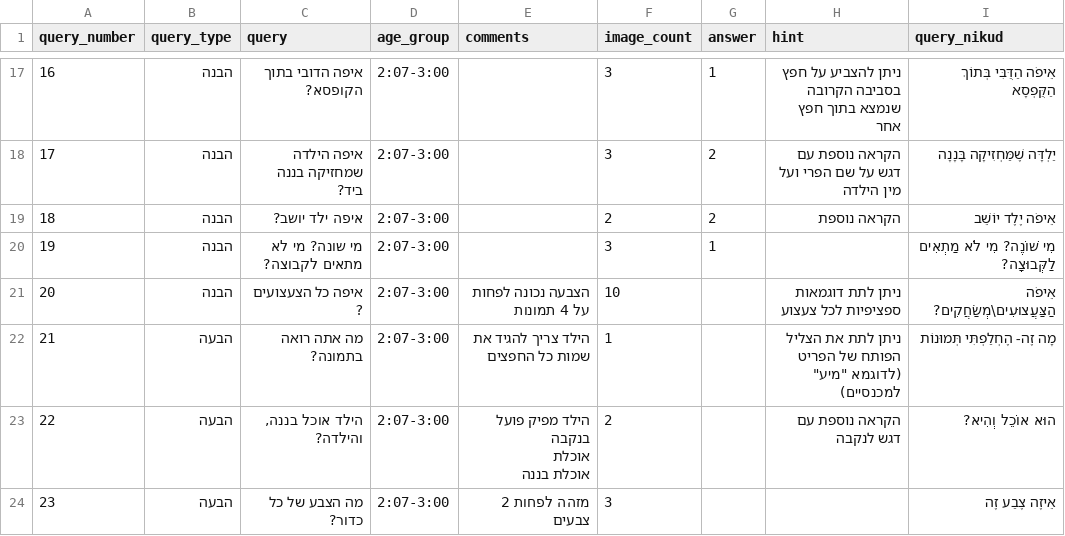
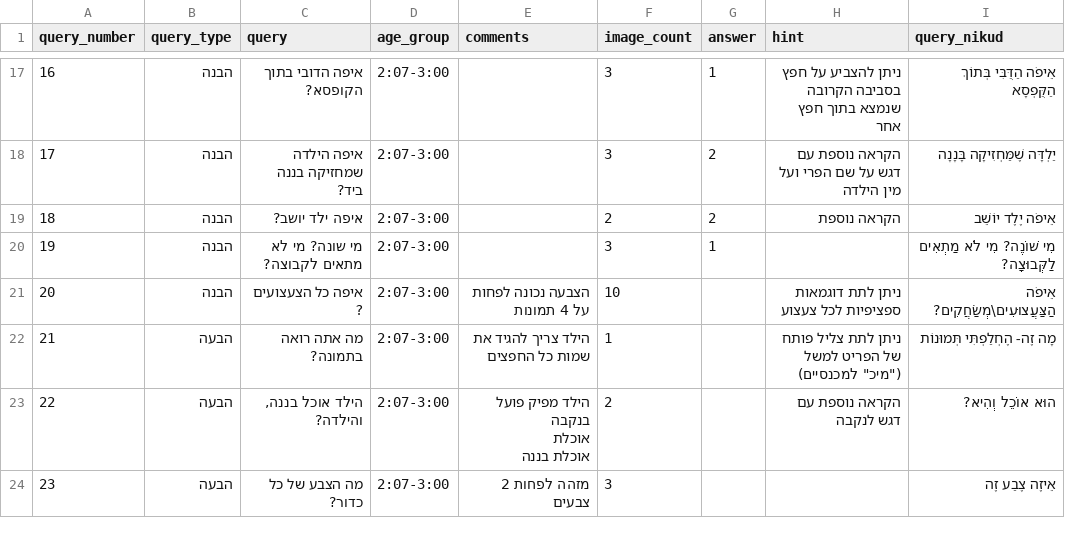
Before and after one commit to almoggiat/seeandsay-resources, a CSV file: query_database.csv, drawn as a sheet; only a part is shown, gaps mark what is left out.

Commit message:
עדכון שאלה 21: מה אתה רואה בתמונה?

```diff
--- a/query_database.csv
+++ b/query_database.csv
@@ -23,3 +23,3 @@ query_number,query_type,query,age_group,comments,image_count,answer,hint,query_n
 20,הבנה,איפה כל הצעצועים ? ,2:07-3:00,הצבעה נכונה לפחות על 4 תמונות,10,,ניתן לתת דוגמאות ספציפיות לכל צעצוע,אֵיפֹה הַצַּעֲצוּעִים\מְשַׂחֲקִים?
-21,הבעה,מה אתה רואה בתמונה? ,2:07-3:00,הילד צריך להגיד את שמות כל החפצים,1,,"ניתן לתת את הצליל הפותח של הפריט (לדוגמא ""מיע"" למכנסיים)",מָה זֶה- הֶחְלַפְתִּי תְּמוּנוֹת
+21,הבעה,מה אתה רואה בתמונה? ,2:07-3:00,הילד צריך להגיד את שמות כל החפצים,1,,"ניתן לתת צליל פותח של הפריט למשל (""מיכ"" למכנסיים)",מָה זֶה- הֶחְלַפְתִּי תְּמוּנוֹת
 22,הבעה,"הילד אוכל בננה, והילדה?",2:07-3:00,"הילד מפיק פועל בנקבה
```
